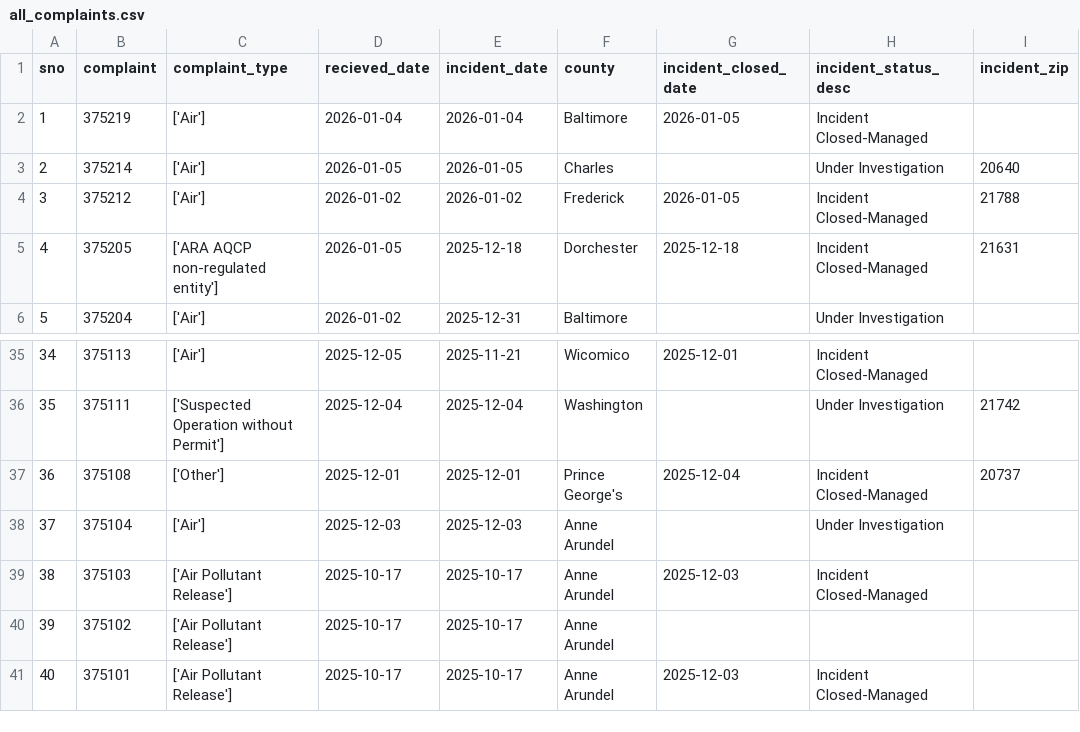
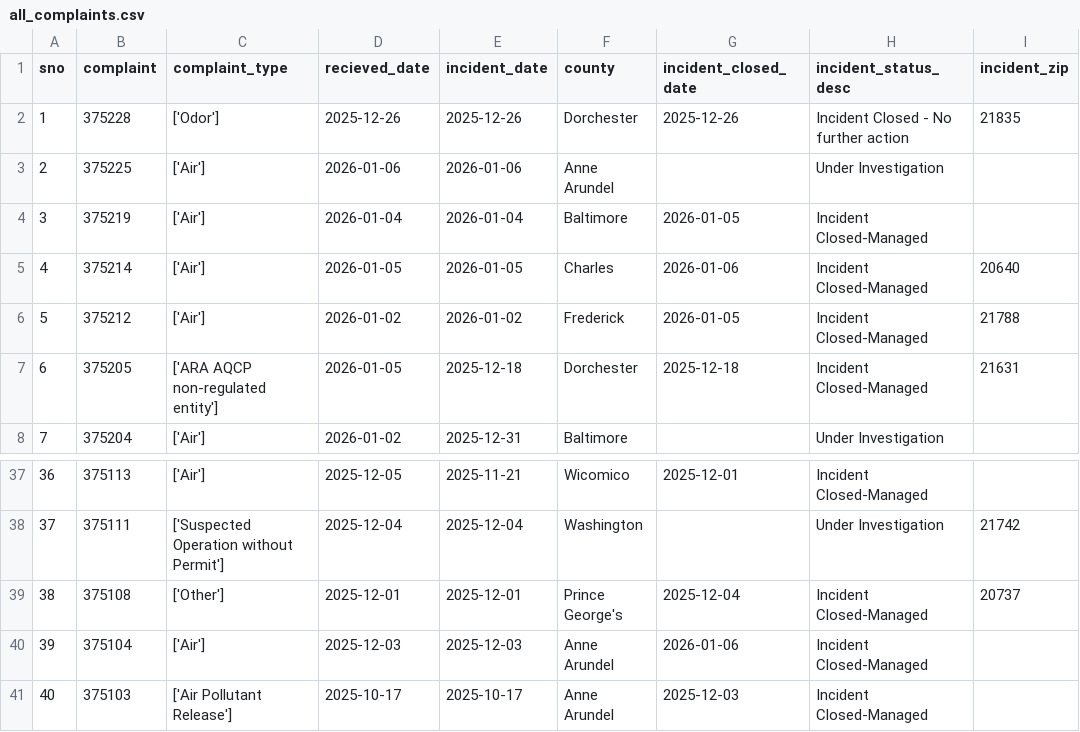
Before and after one commit to anastasiajourno/live_pipeline, a CSV file: exported_data/all_complaints.csv, drawn as a sheet; only a part is shown, gaps mark what is left out; the shorter side is filled out with more unchanged rows; addresses are those after the commit; the diff names each change by its address in the sheet, - before the commit and + after, or states it on an @@ line.

Commit message:
Automated commit from GitHub Actions

```diff
--- a/exported_data/all_complaints.csv
+++ b/exported_data/all_complaints.csv
+row 2: 1 | 375228 | ['Odor'] | 2025-12-26 | 2025-12-26 | Dorchester | 2025-12-26 | Incident Closed - No further action | 21835
+row 3: 2 | 375225 | ['Air'] | 2026-01-06 | 2026-01-06 | Anne Arundel |  | Under Investigation
@@ column A (sno) renumbered from row 4 down @@
-G5 (incident_closed_date): (empty)
+G5 (incident_closed_date): 2026-01-06
-H5 (incident_status_desc): Under Investigation
+H5 (incident_status_desc): Incident Closed-Managed
-G40 (incident_closed_date): (empty)
+G40 (incident_closed_date): 2026-01-06
-H40 (incident_status_desc): Under Investigation
+H40 (incident_status_desc): Incident Closed-Managed
```
Also changed, not shown: exported_data/complaint_type_frequency.csv, exported_data/county_frequency.csv, 1 other file.
